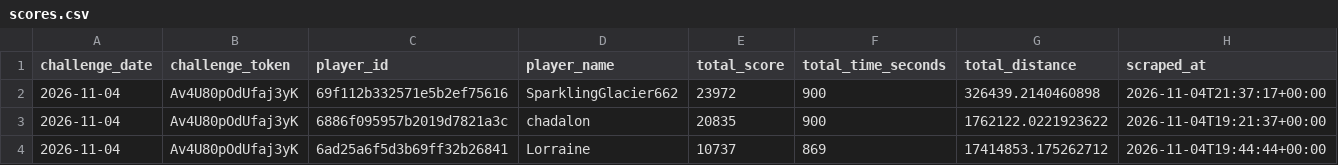
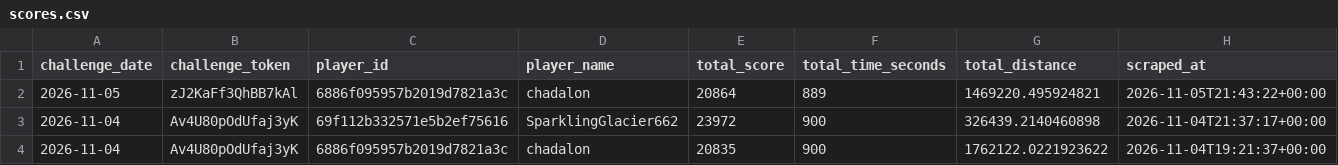
Before and after one commit to NexGenAnalytics/geoguessr-scores, a CSV file: scores.csv, drawn as a sheet; only a part is shown; the shorter side is filled out with more unchanged rows; rows hold the shown columns only; the diff names each change by its address in the sheet, - before the commit and + after, or states it on an @@ line.

Commit message:
epic 5k

```diff
--- a/scores.csv
+++ b/scores.csv
+row 2: 2026-11-05 | zJ2KaFf3QhBB7kAl | 6886f095957b2019d7821a3c | chadalon | 20864 | 889 | 1469220.495924821 | 2026-11-05T21:43:22+00:00
```
